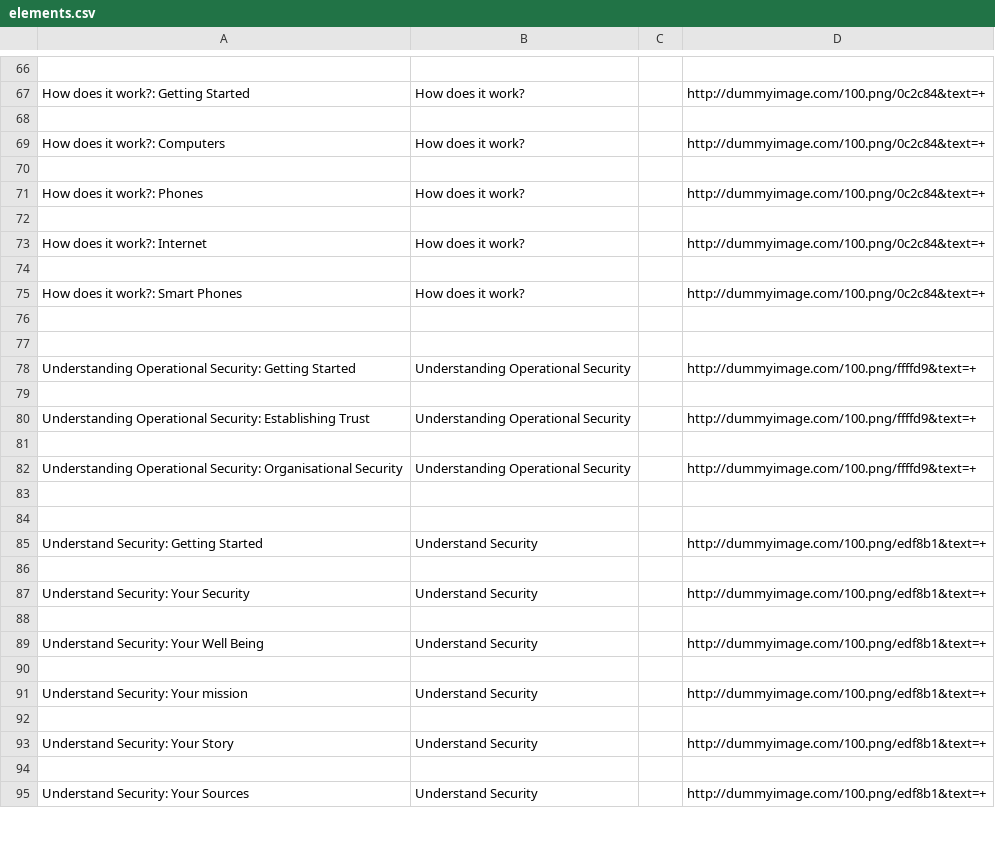
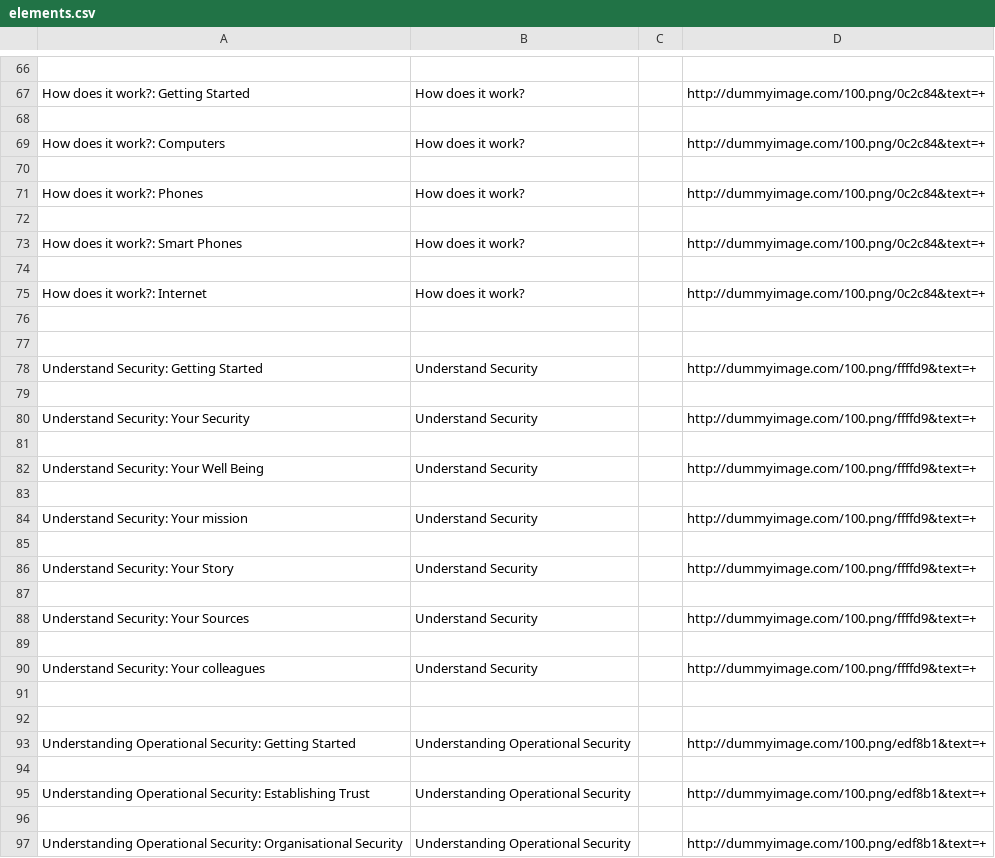
Before and after one commit to iilab/openmentoring-web, a CSV file: citizen/elements.csv, drawn as a sheet; only a part is shown, gaps mark what is left out; the diff covers the shown part only.

Commit message:
Rebuilt website source at a9d52d2

```diff
--- a/citizen/elements.csv
+++ b/citizen/elements.csv
@@ -72,24 +72,26 @@ How does it work?: Phones,How does it work?,,http://dummyimage.com/100.png/0c2c8
 
+How does it work?: Smart Phones,How does it work?,,http://dummyimage.com/100.png/0c2c84&text=+
+
 How does it work?: Internet,How does it work?,,http://dummyimage.com/100.png/0c2c84&text=+
 
-How does it work?: Smart Phones,How does it work?,,http://dummyimage.com/100.png/0c2c84&text=+
+
+Understand Security: Getting Started,Understand Security,,http://dummyimage.com/100.png/ffffd9&text=+
+
+Understand Security: Your Security,Understand Security,,http://dummyimage.com/100.png/ffffd9&text=+
+
+Understand Security: Your Well Being,Understand Security,,http://dummyimage.com/100.png/ffffd9&text=+
+
+Understand Security: Your mission,Understand Security,,http://dummyimage.com/100.png/ffffd9&text=+
+
+Understand Security: Your Story,Understand Security,,http://dummyimage.com/100.png/ffffd9&text=+
+
+Understand Security: Your Sources,Understand Security,,http://dummyimage.com/100.png/ffffd9&text=+
+
+Understand Security: Your colleagues,Understand Security,,http://dummyimage.com/100.png/ffffd9&text=+
 
 
-Understanding Operational Security: Getting Started,Understanding Operational Security,,http://dummyimage.com/100.png/ffffd9&text=+
+Understanding Operational Security: Getting Started,Understanding Operational Security,,http://dummyimage.com/100.png/edf8b1&text=+
 
-Understanding Operational Security: Establishing Trust,Understanding Operational Security,,http://dummyimage.com/100.png/ffffd9&text=+
+Understanding Operational Security: Establishing Trust,Understanding Operational Security,,http://dummyimage.com/100.png/edf8b1&text=+
 
-Understanding Operational Security: Organisational Security,Understanding Operational Security,,http://dummyimage.com/100.png/ffffd9&text=+
-
-
-Understand Security: Getting Started,Understand Security,,http://dummyimage.com/100.png/edf8b1&text=+
-
-Understand Security: Your Security,Understand Security,,http://dummyimage.com/100.png/edf8b1&text=+
-
-Understand Security: Your Well Being,Understand Security,,http://dummyimage.com/100.png/edf8b1&text=+
-
-Understand Security: Your mission,Understand Security,,http://dummyimage.com/100.png/edf8b1&text=+
-
-Understand Security: Your Story,Understand Security,,http://dummyimage.com/100.png/edf8b1&text=+
-
-Understand Security: Your Sources,Understand Security,,http://dummyimage.com/100.png/edf8b1&text=+
+Understanding Operational Security: Organisational Security,Understanding Operational Security,,http://dummyimage.com/100.png/edf8b1&text=+
```
Also changed, not shown: 13 added rows, 15 removed rows, 2 moved rows and 18 edited cells elsewhere in this file, 51 other files.
